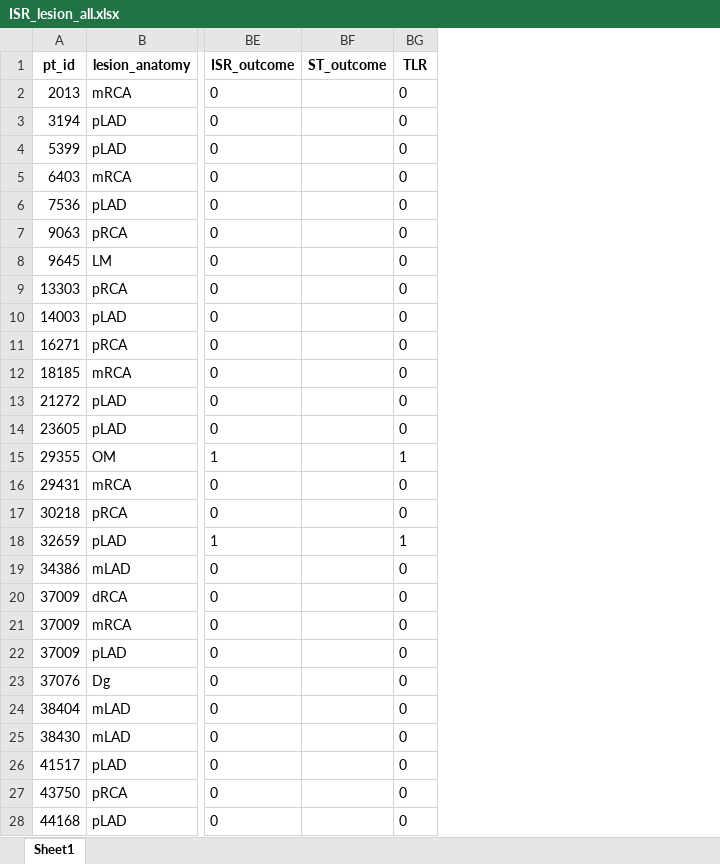
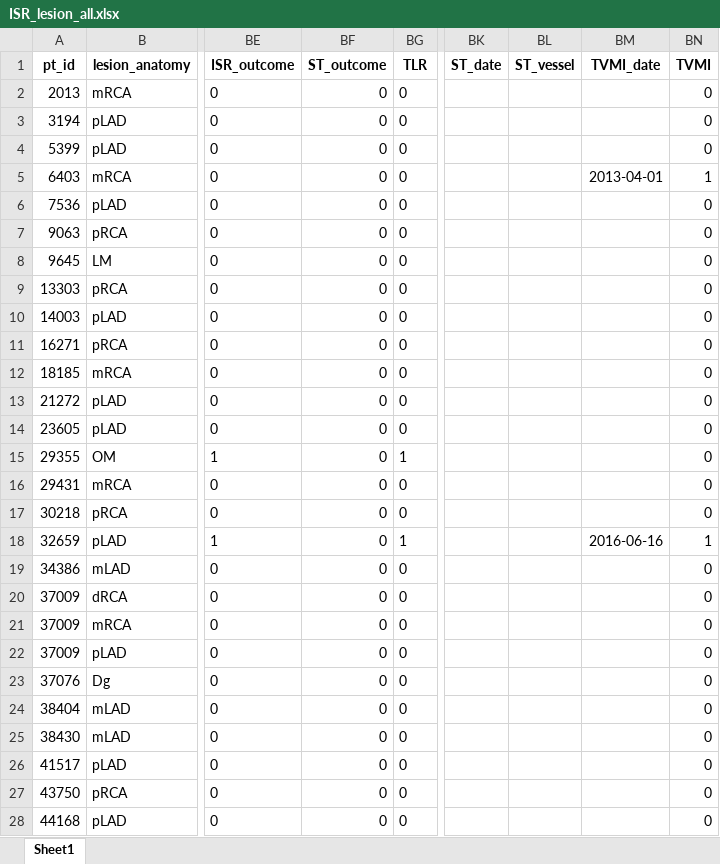
Before and after one commit to neohepi/BIO_DURA_study, an Excel workbook: ISR_lesion_all.xlsx, sheet Sheet1, drawn as a sheet; only a part is shown, gaps mark what is left out; values as stored, in another font and other column widths than the file's, no borders; the diff covers the shown part only; the diff names each change by its address in the sheet, - before the commit and + after, or states it on an @@ line.

Commit message:
ISR_lesion

```diff
--- a/ISR_lesion_all.xlsx (sheet Sheet1)
+++ b/ISR_lesion_all.xlsx (sheet Sheet1)
+column BK (ST_date), empty
+column BL (ST_vessel), empty
+column BM (TVMI_date), rows 5-18: 2013-04-01 |  |  |  |  |  |  |  |  |  |  |  |  | 2016-06-16
+column BN (TVMI), rows 2-28: 0 | 0 | 0 | 1 | 0 | 0 | 0 | 0 | 0 | 0 | 0 | 0 | 0 | 0 | 0 | 0 | 1 | 0 | 0 | 0 | 0 | 0 | 0 | 0 | 0 | 0 | 0
-BF2:BF28 (ST_outcome): (empty)
+BF2:BF28 (ST_outcome): 0
```
Also changed, not shown: 845 edited cells elsewhere in this sheet, 1 other file.
